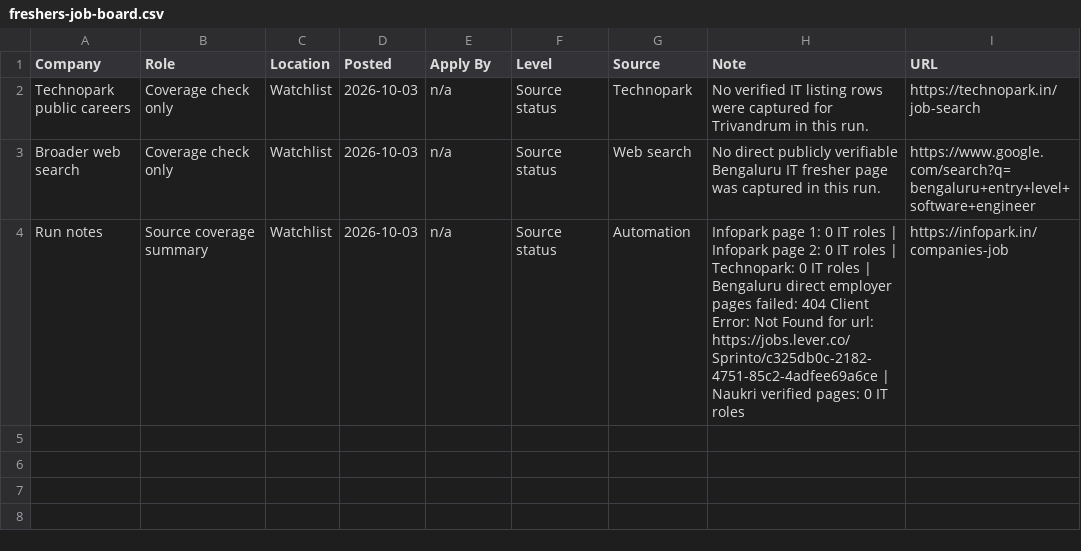
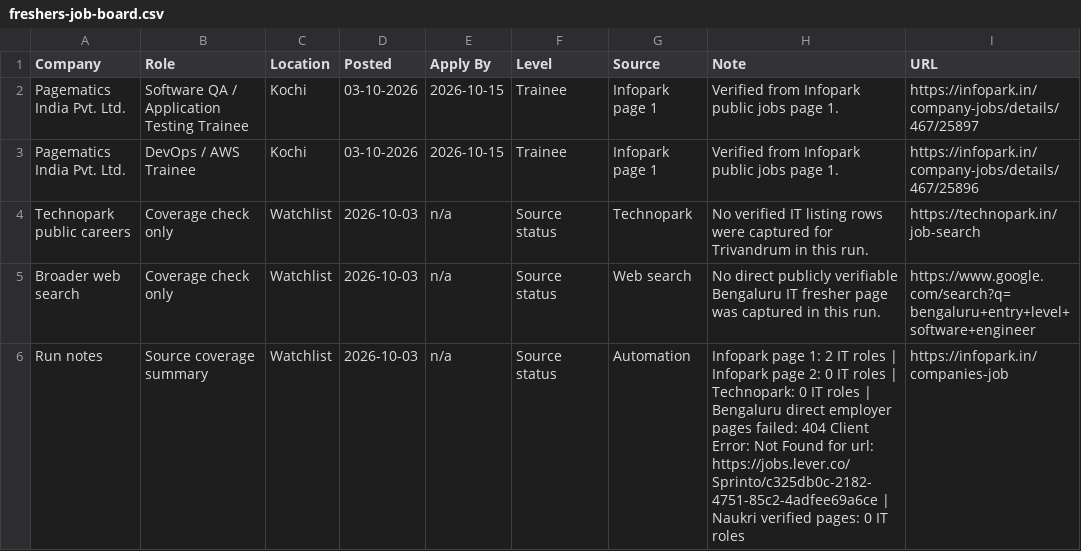
Before and after one commit to sk-learner/Automation-freshers-job-alert, a CSV file: outputs/freshers-job-board.csv, drawn as a sheet.

```diff
--- a/outputs/freshers-job-board.csv
+++ b/outputs/freshers-job-board.csv
@@ -1,4 +1,6 @@
 Company,Role,Location,Posted,Apply By,Level,Source,Note,URL
+Pagematics India Pvt. Ltd.,Software QA / Application Testing Trainee,Kochi,03-10-2026,2026-10-15,Trainee,Infopark page 1,Verified from Infopark public jobs page 1.,https://infopark.in/company-jobs/details/467/25897
+Pagematics India Pvt. Ltd.,DevOps / AWS Trainee,Kochi,03-10-2026,2026-10-15,Trainee,Infopark page 1,Verified from Infopark public jobs page 1.,https://infopark.in/company-jobs/details/467/25896
 Technopark public careers,Coverage check only,Watchlist,2026-10-03,n/a,Source status,Technopark,No verified IT listing rows were captured for Trivandrum in this run.,https://technopark.in/job-search
 Broader web search,Coverage check only,Watchlist,2026-10-03,n/a,Source status,Web search,No direct publicly verifiable Bengaluru IT fresher page was captured in this run.,https://www.google.com/search?q=bengaluru+entry+level+software+engineer
-Run notes,Source coverage summary,Watchlist,2026-10-03,n/a,Source status,Automation,Infopark page 1: 0 IT roles | Infopark page 2: 0 IT roles | Technopark: 0 IT roles | Bengaluru direct employer pages failed: 404 Client Error: Not Found for url: https://jobs.lever.co/Sprinto/c325db0c-2182-4751-85c2-4adfee69a6ce | Naukri verified pages: 0 IT roles,https://infopark.in/companies-job
+Run notes,Source coverage summary,Watchlist,2026-10-03,n/a,Source status,Automation,Infopark page 1: 2 IT roles | Infopark page 2: 0 IT roles | Technopark: 0 IT roles | Bengaluru direct employer pages failed: 404 Client Error: Not Found for url: https://jobs.lever.co/Sprinto/c325db0c-2182-4751-85c2-4adfee69a6ce | Naukri verified pages: 0 IT roles,https://infopark.in/companies-job
```
Also changed, not shown: docs/freshers-job-board.csv, 4 other files.
